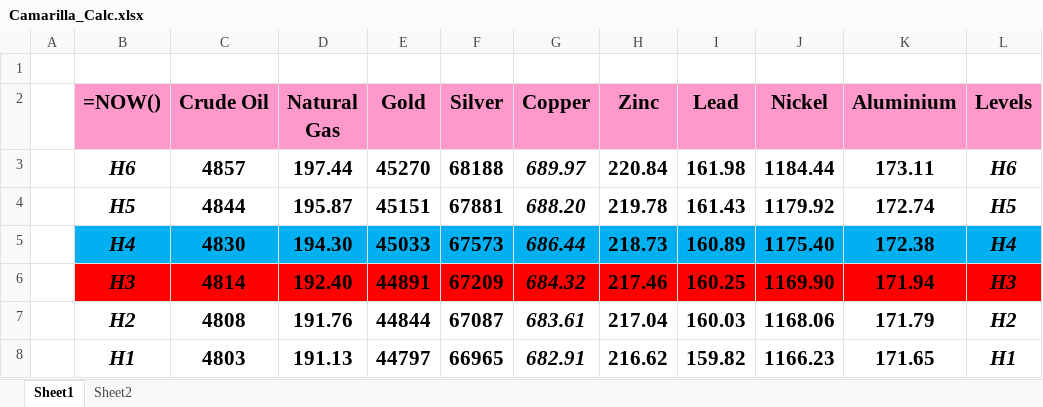
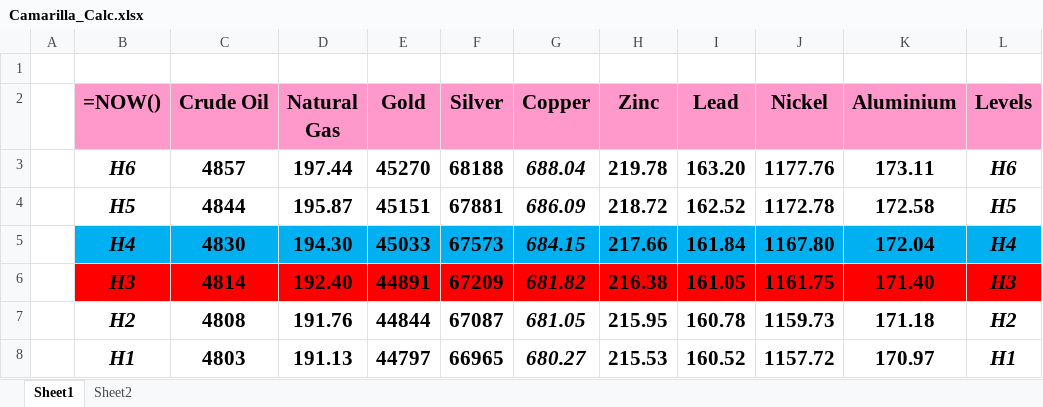
Before and after one commit to GPrakashSivam/GPSivamAutomation, an Excel workbook: Camarilla_Calc.xlsx, sheet Sheet1, drawn as a sheet; only a part is shown; values as stored, in another font and other column widths than the file's, no borders; formulas without a stored value are shown as written; the diff covers the shown part only; the diff names each change by its address in the sheet, - before the commit and + after, or states it on an @@ line.

```diff
--- a/Camarilla_Calc.xlsx (sheet Sheet1)
+++ b/Camarilla_Calc.xlsx (sheet Sheet1)
-G3 (Copper): 689.97
+G3 (Copper): 688.04
-H3 (Zinc): 220.84
+H3 (Zinc): 219.78
-I3 (Lead): 161.98
+I3 (Lead): 163.20
-J3 (Nickel): 1184.44
+J3 (Nickel): 1177.76
-G4 (Copper): 688.20
+G4 (Copper): 686.09
-H4 (Zinc): 219.78
+H4 (Zinc): 218.72
-I4 (Lead): 161.43
+I4 (Lead): 162.52
-J4 (Nickel): 1179.92
+J4 (Nickel): 1172.78
-K4 (Aluminium): 172.74
+K4 (Aluminium): 172.58
-G5 (Copper): 686.44
+G5 (Copper): 684.15
-H5 (Zinc): 218.73
+H5 (Zinc): 217.66
-I5 (Lead): 160.89
+I5 (Lead): 161.84
-J5 (Nickel): 1175.40
+J5 (Nickel): 1167.80
-K5 (Aluminium): 172.38
+K5 (Aluminium): 172.04
-G6 (Copper): 684.32
+G6 (Copper): 681.82
-H6 (Zinc): 217.46
+H6 (Zinc): 216.38
-I6 (Lead): 160.25
+I6 (Lead): 161.05
-J6 (Nickel): 1169.90
+J6 (Nickel): 1161.75
-K6 (Aluminium): 171.94
+K6 (Aluminium): 171.40
-G7 (Copper): 683.61
+G7 (Copper): 681.05
-H7 (Zinc): 217.04
+H7 (Zinc): 215.95
-I7 (Lead): 160.03
+I7 (Lead): 160.78
-J7 (Nickel): 1168.06
+J7 (Nickel): 1159.73
-K7 (Aluminium): 171.79
+K7 (Aluminium): 171.18
-G8 (Copper): 682.91
+G8 (Copper): 680.27
-H8 (Zinc): 216.62
+H8 (Zinc): 215.53
-I8 (Lead): 159.82
+I8 (Lead): 160.52
-J8 (Nickel): 1166.23
+J8 (Nickel): 1157.72
-K8 (Aluminium): 171.65
+K8 (Aluminium): 170.97
```
Also changed, not shown: 30 edited cells elsewhere in this sheet, sheet Sheet2, 3 other files.
